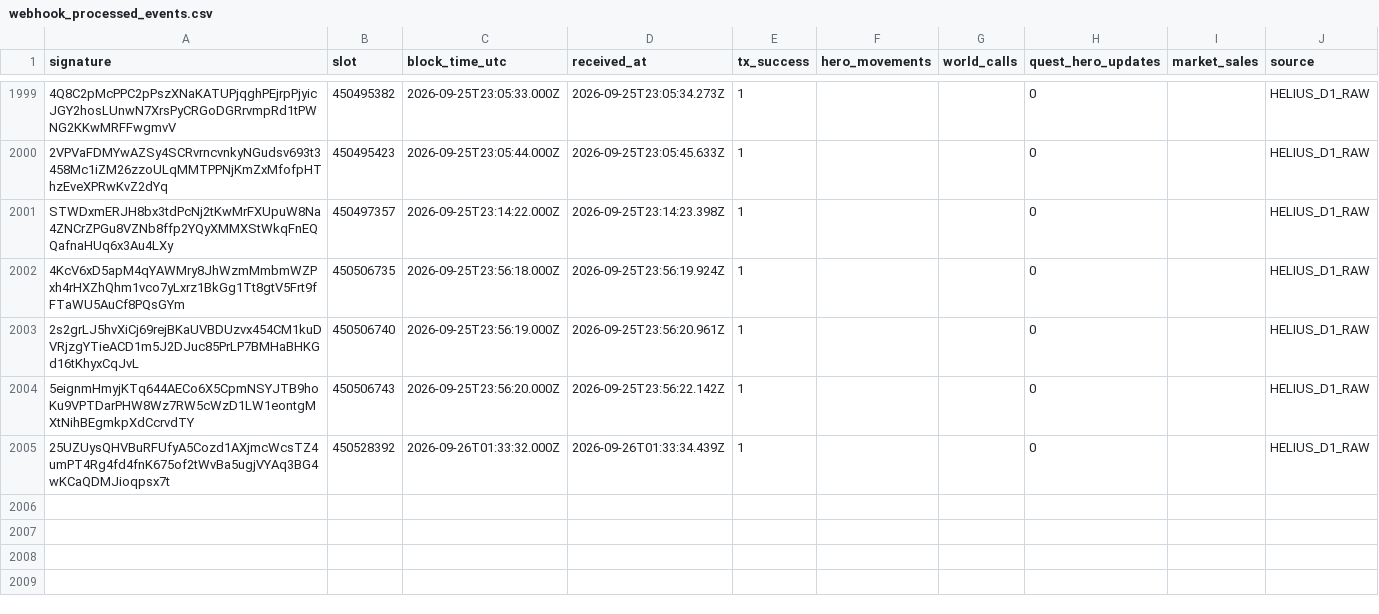
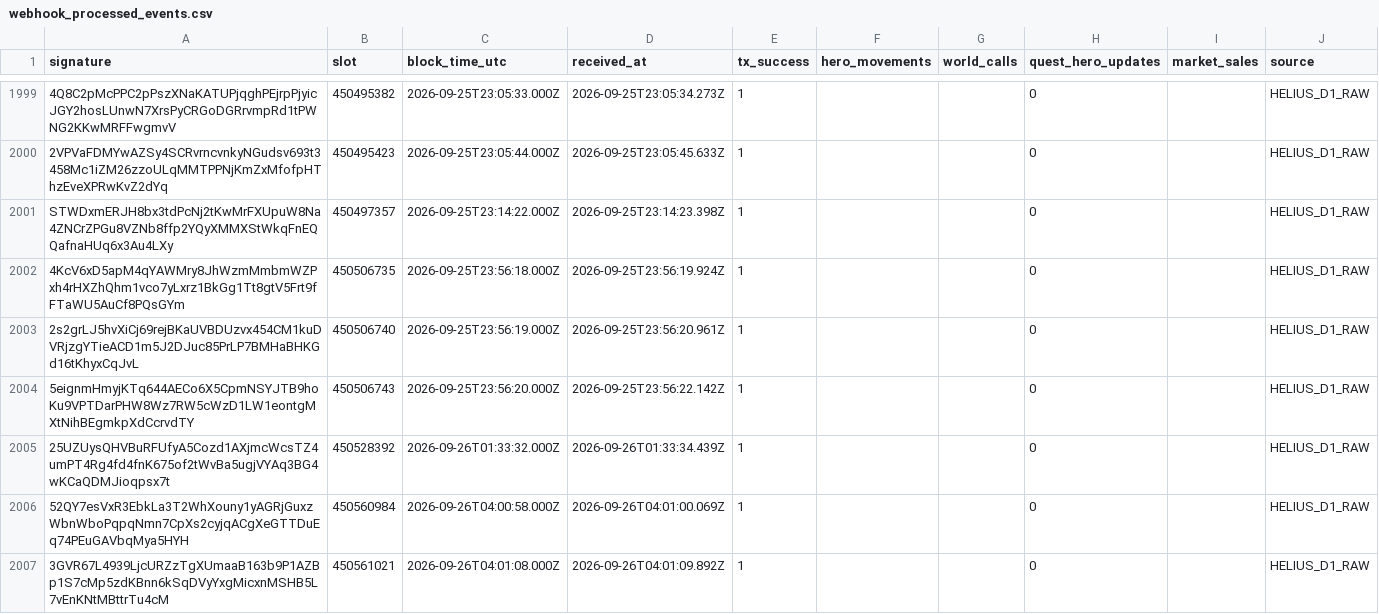
Before and after one commit to cjohnsongh/guild-saga-analytics, a CSV file: data/state/webhook_processed_events.csv, drawn as a sheet; only a part is shown, gaps mark what is left out; the diff names each change by its address in the sheet, - before the commit and + after, or states it on an @@ line.

```diff
--- a/data/state/webhook_processed_events.csv
+++ b/data/state/webhook_processed_events.csv
+row 2006: 52QY7esVxR3EbkLa3T2WhXouny1yAGRjGuxzWbnWboPqpqNmn7CpXs2cyjqACgXeGTTDuEq74PEuGAVbqMya5HYH | 450560984 | 2026-09-26T04:00:58.000Z | 2026-09-26T04:01:00.069Z | 1 |  |  | 0 |  | HELIUS_D1_RAW
+row 2007: 3GVR67L4939LjcURZzTgXUmaaB163b9P1AZBp1S7cMp5zdKBnn6kSqDVyYxgMicxnMSHB5L7vEnKNtMBttrTu4cM | 450561021 | 2026-09-26T04:01:08.000Z | 2026-09-26T04:01:09.892Z | 1 |  |  | 0 |  | HELIUS_D1_RAW
```
Also changed, not shown: 5 other files.
